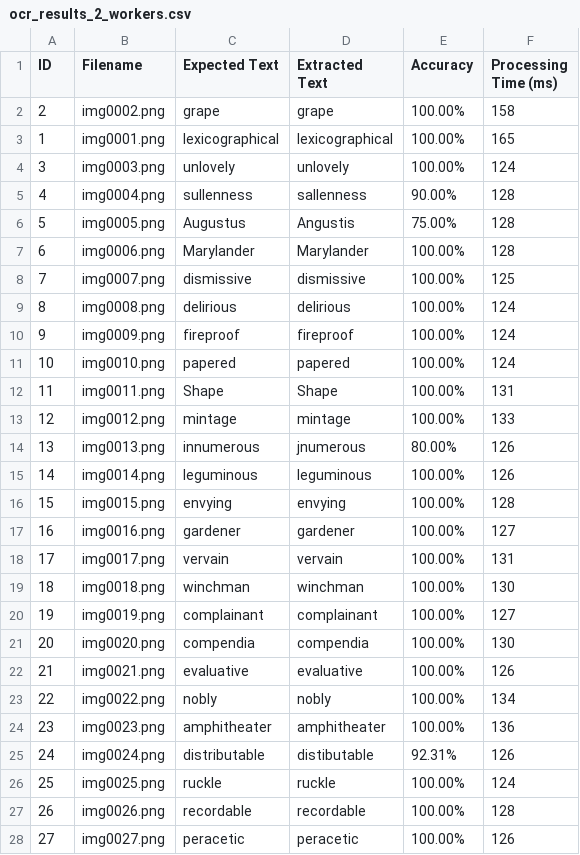
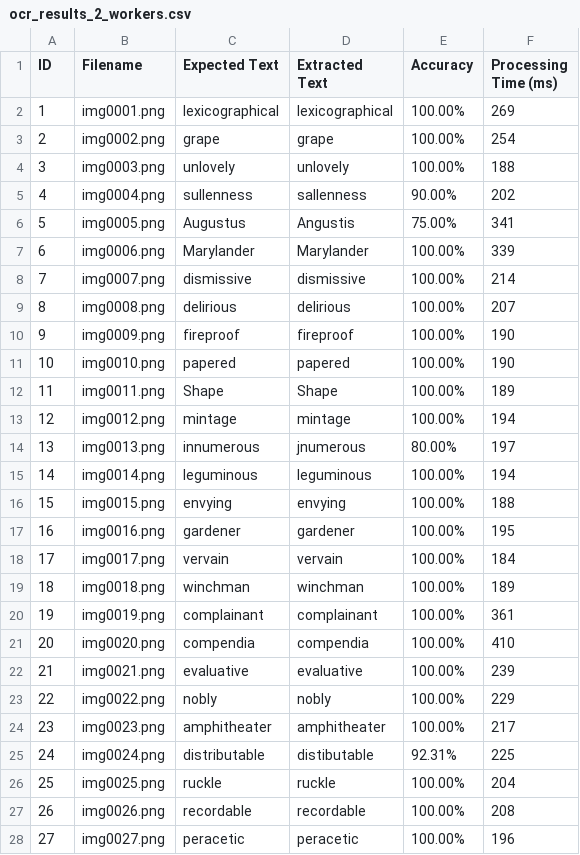
Before and after one commit to mimflar/parallel-ocr-pipeline, a CSV file: ocr_results_2_workers.csv, drawn as a sheet; only a part is shown; the diff covers the shown part only.

```diff
--- a/ocr_results_2_workers.csv
+++ b/ocr_results_2_workers.csv
@@ -1,28 +1,28 @@
 ID,Filename,Expected Text,Extracted Text,Accuracy,Processing Time (ms)
-2,img0002.png,grape,grape,100.00%,158
-1,img0001.png,lexicographical,lexicographical,100.00%,165
-3,img0003.png,unlovely,unlovely,100.00%,124
-4,img0004.png,sullenness,sallenness,90.00%,128
-5,img0005.png,Augustus,Angustis,75.00%,128
-6,img0006.png,Marylander,Marylander,100.00%,128
-7,img0007.png,dismissive,dismissive,100.00%,125
-8,img0008.png,delirious,delirious,100.00%,124
-9,img0009.png,fireproof,fireproof,100.00%,124
-10,img0010.png,papered,papered,100.00%,124
-11,img0011.png,Shape,Shape,100.00%,131
-12,img0012.png,mintage,mintage,100.00%,133
-13,img0013.png,innumerous,jnumerous,80.00%,126
-14,img0014.png,leguminous,leguminous,100.00%,126
-15,img0015.png,envying,envying,100.00%,128
-16,img0016.png,gardener,gardener,100.00%,127
-17,img0017.png,vervain,vervain,100.00%,131
-18,img0018.png,winchman,winchman,100.00%,130
-19,img0019.png,complainant,complainant,100.00%,127
-20,img0020.png,compendia,compendia,100.00%,130
-21,img0021.png,evaluative,evaluative,100.00%,126
-22,img0022.png,nobly,nobly,100.00%,134
-23,img0023.png,amphitheater,amphitheater,100.00%,136
-24,img0024.png,distributable,distibutable,92.31%,126
-25,img0025.png,ruckle,ruckle,100.00%,124
-26,img0026.png,recordable,recordable,100.00%,128
-27,img0027.png,peracetic,peracetic,100.00%,126
+1,img0001.png,lexicographical,lexicographical,100.00%,269
+2,img0002.png,grape,grape,100.00%,254
+3,img0003.png,unlovely,unlovely,100.00%,188
+4,img0004.png,sullenness,sallenness,90.00%,202
+5,img0005.png,Augustus,Angustis,75.00%,341
+6,img0006.png,Marylander,Marylander,100.00%,339
+7,img0007.png,dismissive,dismissive,100.00%,214
+8,img0008.png,delirious,delirious,100.00%,207
+9,img0009.png,fireproof,fireproof,100.00%,190
+10,img0010.png,papered,papered,100.00%,190
+11,img0011.png,Shape,Shape,100.00%,189
+12,img0012.png,mintage,mintage,100.00%,194
+13,img0013.png,innumerous,jnumerous,80.00%,197
+14,img0014.png,leguminous,leguminous,100.00%,194
+15,img0015.png,envying,envying,100.00%,188
+16,img0016.png,gardener,gardener,100.00%,195
+17,img0017.png,vervain,vervain,100.00%,184
+18,img0018.png,winchman,winchman,100.00%,189
+19,img0019.png,complainant,complainant,100.00%,361
+20,img0020.png,compendia,compendia,100.00%,410
+21,img0021.png,evaluative,evaluative,100.00%,239
+22,img0022.png,nobly,nobly,100.00%,229
+23,img0023.png,amphitheater,amphitheater,100.00%,217
+24,img0024.png,distributable,distibutable,92.31%,225
+25,img0025.png,ruckle,ruckle,100.00%,204
+26,img0026.png,recordable,recordable,100.00%,208
+27,img0027.png,peracetic,peracetic,100.00%,196
```
Also changed, not shown: 73 edited cells elsewhere in this file, ocr_results_1_workers.csv, ocr_results_4_workers.csv, 3 other files.
